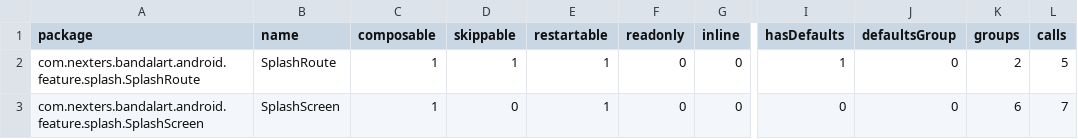
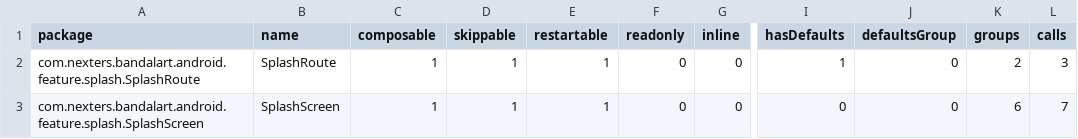
Before and after one commit to Nexters/BandalArt-Android, a CSV file: report/compose-reports/splash_debug-composables.csv, drawn as a sheet; only a part is shown, gaps mark what is left out; the diff names each change by its address in the sheet, - before the commit and + after, or states it on an @@ line.

```diff
--- a/report/compose-reports/splash_debug-composables.csv
+++ b/report/compose-reports/splash_debug-composables.csv
-L2 (calls): 5
+L2 (calls): 3
-D3 (skippable): 0
+D3 (skippable): 1
```
Also changed, not shown: report/compose-reports/onboarding_release-composables.csv, report/compose-reports/splash_release-composables.csv, 40 other files.
